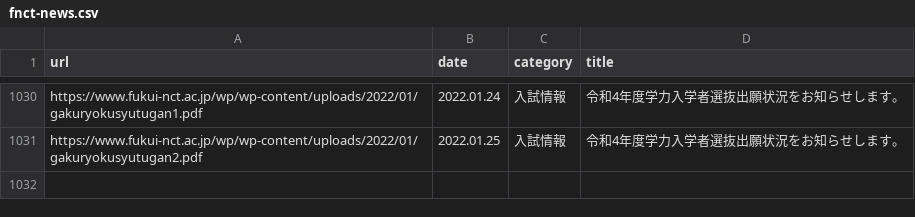
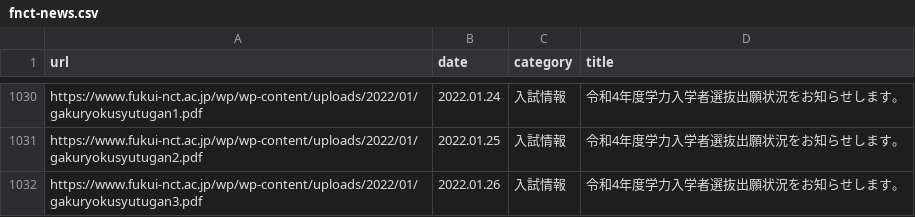
Before and after one commit to code4fukui/fnct-news, a CSV file: fnct-news.csv, drawn as a sheet; only a part is shown, gaps mark what is left out.

Commit message:
update data

```diff
--- a/fnct-news.csv
+++ b/fnct-news.csv
@@ -1031 +1031,2 @@ https://www.fukui-nct.ac.jp/wp/wp-content/uploads/2022/01/gakuryokusyutugan1.pdf
 https://www.fukui-nct.ac.jp/wp/wp-content/uploads/2022/01/gakuryokusyutugan2.pdf,2022.01.25,入試情報,令和4年度学力入学者選抜出願状況をお知らせします。
+https://www.fukui-nct.ac.jp/wp/wp-content/uploads/2022/01/gakuryokusyutugan3.pdf,2022.01.26,入試情報,令和4年度学力入学者選抜出願状況をお知らせします。
```
